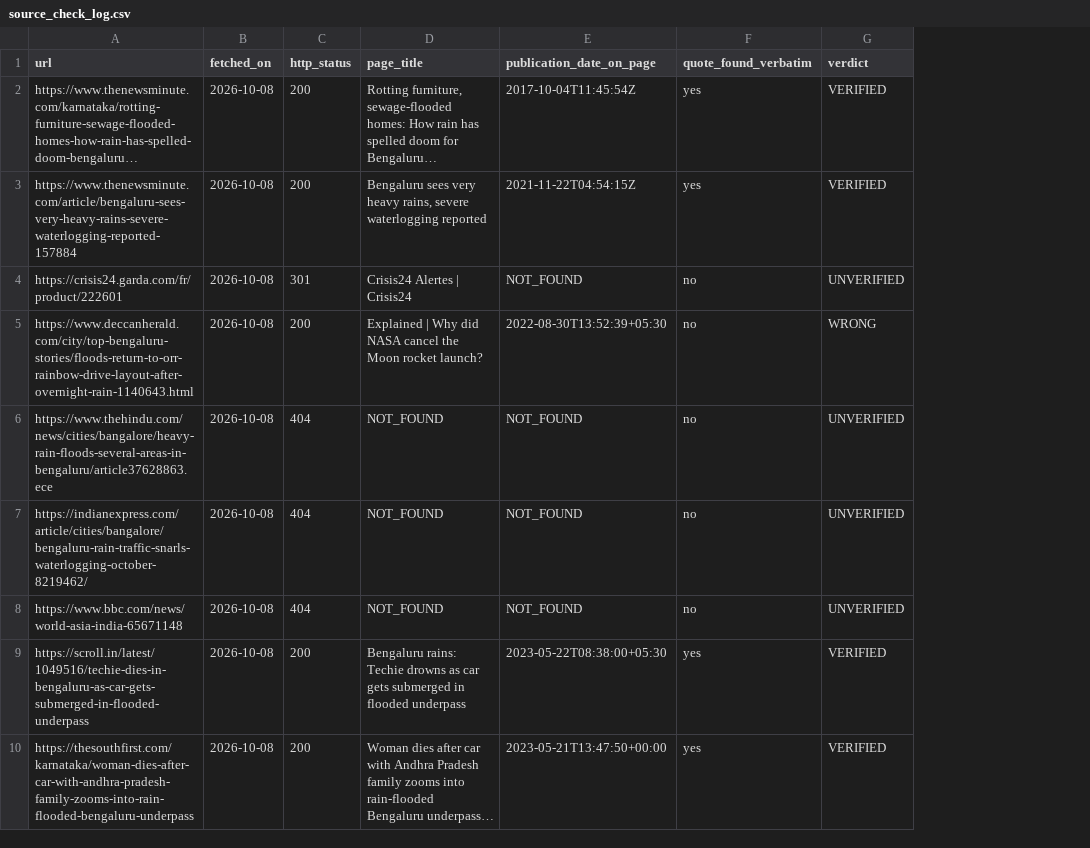
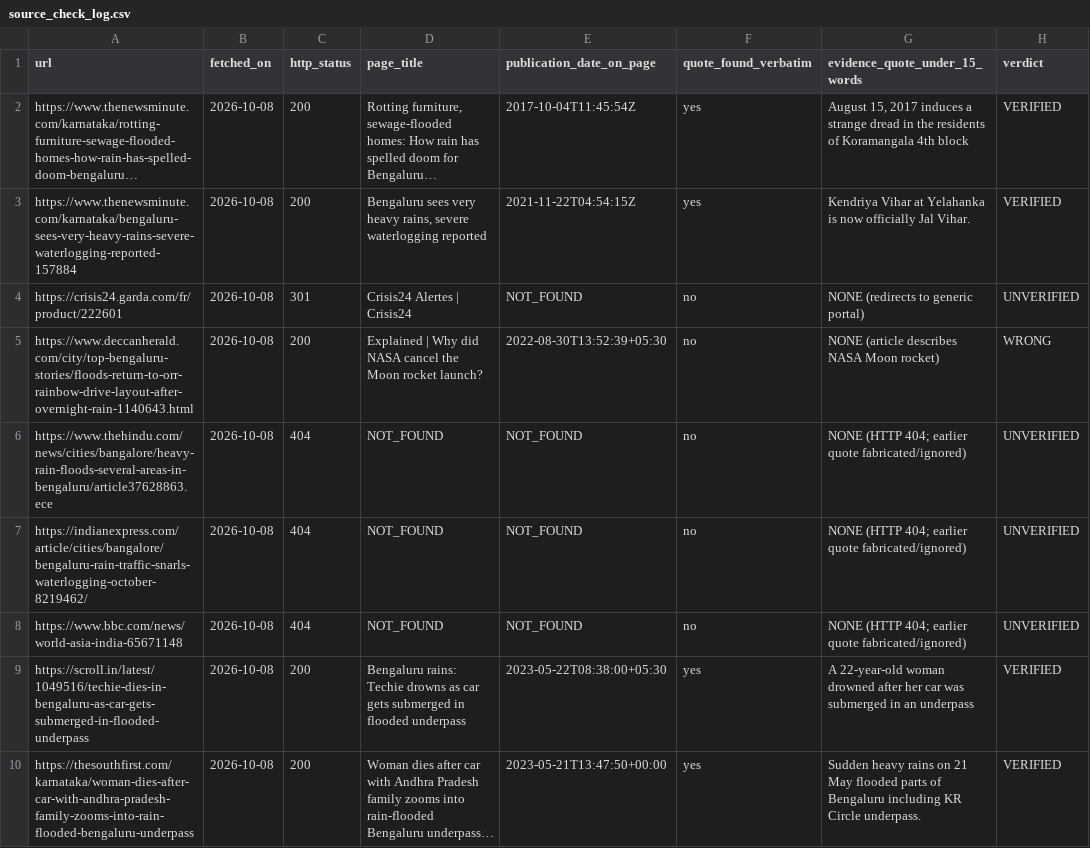
Before and after one commit to nishanth-end/n2m-rain-model, a CSV file: data/interim/source_check_log.csv, drawn as a sheet; long unchanged cells end in …; the diff names each change by its address in the sheet, - before the commit and + after, or states it on an @@ line.

```diff
--- a/data/interim/source_check_log.csv
+++ b/data/interim/source_check_log.csv
+column G (evidence_quote_under_15_words), rows 2-10: August 15, 2017 induces a strange dread in the residents of Koramangala 4th block | Kendriya Vihar at Yelahanka is now officially Jal Vihar. | NONE (redirects to generic portal) | NONE (article describes NASA Moon rocket) | NONE (HTTP 404; earlier quote fabricated/ignored) | NONE (HTTP 404; earlier quote fabricated/ignored) | NONE (HTTP 404; earlier quote fabricated/ignored) | A 22-year-old woman drowned after her car was submerged in an underpass | Sudden heavy rains on 21 May flooded parts of Bengaluru including KR Circle underpass.
-A3 (url): https://www.thenewsminute.com/article/bengaluru-sees-very-heavy-rains-severe-waterlogging-reported-157884
+A3 (url): https://www.thenewsminute.com/karnataka/bengaluru-sees-very-heavy-rains-severe-waterlogging-reported-157884
```
Also changed, not shown: data/events.csv, data/interim/event_cells.csv, 6 other files.
